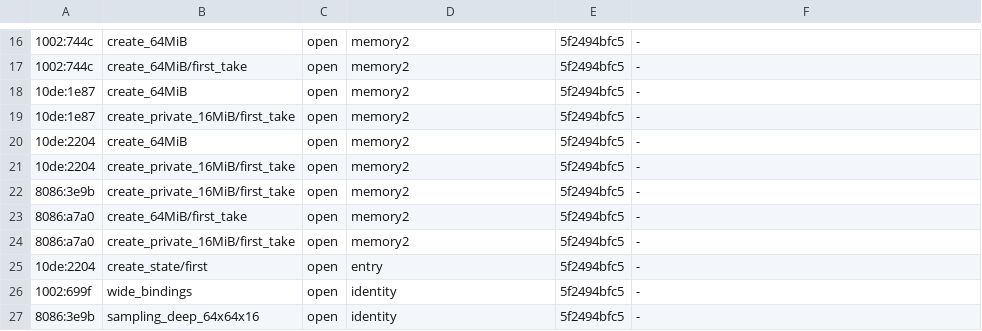
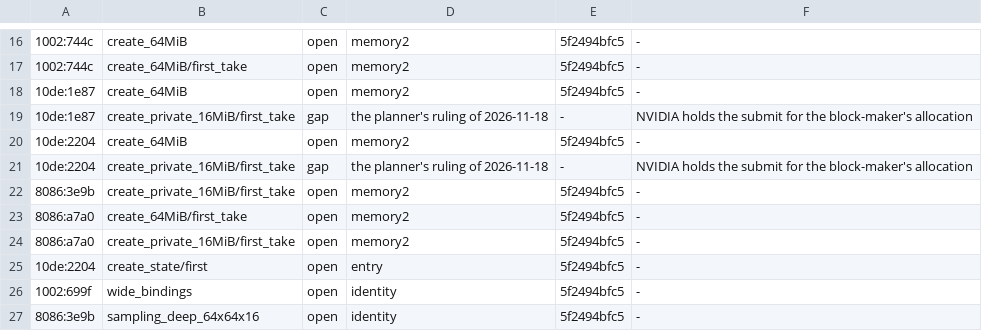
Before and after one commit to steelbrain/metal2vulkan, a TSV file: scripts/matrix/status.tsv, drawn as a sheet; only a part is shown, gaps mark what is left out; the diff names each change by its address in the sheet, - before the commit and + after, or states it on an @@ line.

Commit message:
rt known gaps: NVIDIA holds a take's first submit for the block-maker's allocation; the ring's wait is the link's copy
NVIDIA's first take of a new 16 MiB Private buffer. On the 3090 and the 2080 the first take ran
1.10 to 1.34 times old's. A probe on ac1896537f split it. The fill rides in the take's own
submission: one vkQueueSubmit2 with one submit info, the upload leading the command buffer, and
23-26 us on the GPU. The added time is that submit call itself: 603 us on the 3090 and 579 us on the
2080, against a median of 2 to 3 us. The call began 67 us (75 us) into the block-maker's next 16 MiB
Private vkAllocateMemory of 661 us (647 us), which the take had set off by leaving the class under
8 MiB free, and returned 9 us (7 us) after that allocation. Driver 620.70.06, um870's 3090 and
um790's 2080, jobs m3-max-50032 and 50033 (probe 71841cbe6b).

The planner ruled it a known gap, not a fix: the hold is bounded by one allocation per block made,
which is the time the take would spend allocating on its own thread, and the only dodges are a
timer or an idle guess. So:
- the rt README's known gaps of memory blocks say it;
- 10de:1e87's and 10de:2204's create_private_16MiB/first_take take a ceiling of 1.40;
- their status rows read gap.

The capture ring's wait. A probe play of one consumer's stream on the 3090 (m3-max-50027, probe
db1d5c1929 on ac1896537f) timed each of 258 ring-fulls. The ring-full is 63.3 MiB. Its copy took
33.4 ms on the GPU, 1.99 GB/s, of the 33.6 ms the commit waited (medians). The queue behind earlier
work took 0.03 ms, the submission 0.04 ms and the wake 0.13 ms. The card sits in a Thunderbolt 3
enclosure whose link runs at 20 Gb/s (boltctl). The README's known gaps now give the numbers.

Verified: the numbers above, from those jobs' probe lines.

```diff
--- a/scripts/matrix/status.tsv
+++ b/scripts/matrix/status.tsv
-C19: open
+C19: gap
-D19: memory2
+D19: the planner's ruling of 2026-11-18
-E19: 5f2494bfc5
+E19: -
-F19: -
+F19: NVIDIA holds the submit for the block-maker's allocation
-C21: open
+C21: gap
-D21: memory2
+D21: the planner's ruling of 2026-11-18
-E21: 5f2494bfc5
+E21: -
-F21: -
+F21: NVIDIA holds the submit for the block-maker's allocation
```
Also changed, not shown: 2 other files.
